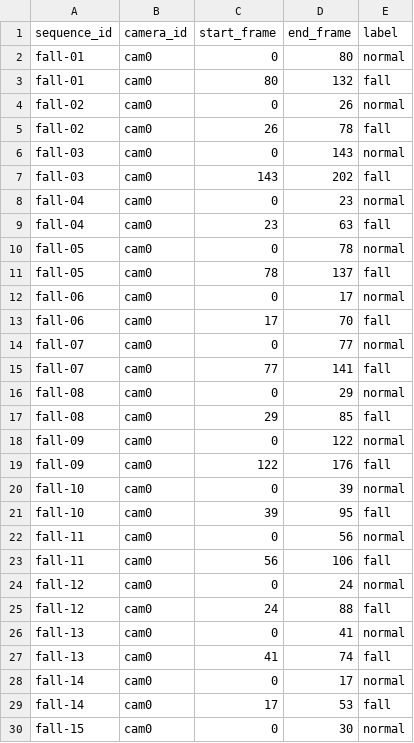
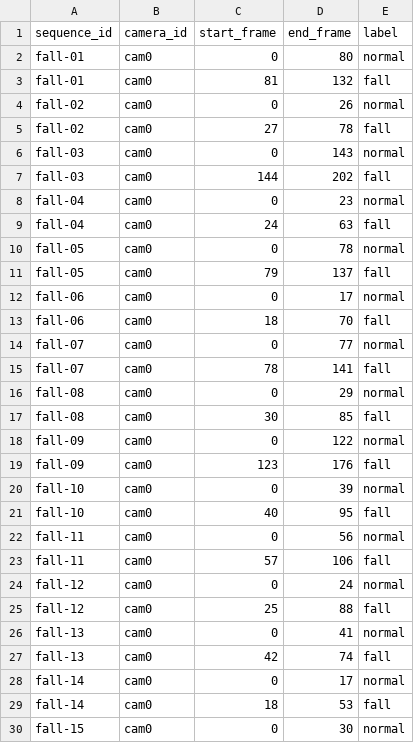
Before and after one commit to TAPENDU06/FALL_DETECTION, a CSV file: data/annotations/urfd_annotations.csv, drawn as a sheet; only a part is shown; the diff covers the shown part only.

Commit message:
Edit annotation

```diff
--- a/data/annotations/urfd_annotations.csv
+++ b/data/annotations/urfd_annotations.csv
@@ -2,29 +2,29 @@ sequence_id,camera_id,start_frame,end_frame,label
 fall-01,cam0,0,80,normal
-fall-01,cam0,80,132,fall
+fall-01,cam0,81,132,fall
 fall-02,cam0,0,26,normal
-fall-02,cam0,26,78,fall
+fall-02,cam0,27,78,fall
 fall-03,cam0,0,143,normal
-fall-03,cam0,143,202,fall
+fall-03,cam0,144,202,fall
 fall-04,cam0,0,23,normal
-fall-04,cam0,23,63,fall
+fall-04,cam0,24,63,fall
 fall-05,cam0,0,78,normal
-fall-05,cam0,78,137,fall
+fall-05,cam0,79,137,fall
 fall-06,cam0,0,17,normal
-fall-06,cam0,17,70,fall
+fall-06,cam0,18,70,fall
 fall-07,cam0,0,77,normal
-fall-07,cam0,77,141,fall
+fall-07,cam0,78,141,fall
 fall-08,cam0,0,29,normal
-fall-08,cam0,29,85,fall
+fall-08,cam0,30,85,fall
 fall-09,cam0,0,122,normal
-fall-09,cam0,122,176,fall
+fall-09,cam0,123,176,fall
 fall-10,cam0,0,39,normal
-fall-10,cam0,39,95,fall
+fall-10,cam0,40,95,fall
 fall-11,cam0,0,56,normal
-fall-11,cam0,56,106,fall
+fall-11,cam0,57,106,fall
 fall-12,cam0,0,24,normal
-fall-12,cam0,24,88,fall
+fall-12,cam0,25,88,fall
 fall-13,cam0,0,41,normal
-fall-13,cam0,41,74,fall
+fall-13,cam0,42,74,fall
 fall-14,cam0,0,17,normal
-fall-14,cam0,17,53,fall
+fall-14,cam0,18,53,fall
 fall-15,cam0,0,30,normal
```
Also changed, not shown: 16 edited cells elsewhere in this file.
